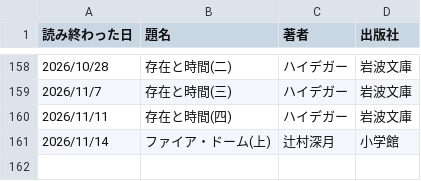
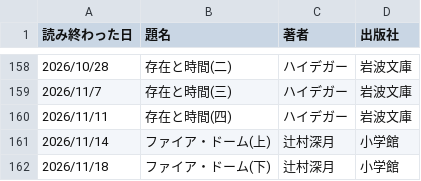
Before and after one commit to KewaOtonaki/ReadBooks, a CSV file: books_I_read.csv, drawn as a sheet; only a part is shown, gaps mark what is left out.

Commit message:
Update books_I_read.csv

```diff
--- a/books_I_read.csv
+++ b/books_I_read.csv
@@ -161 +161,2 @@
 2026/11/14, ファイア・ドーム(上), 辻村深月, 小学館
+2026/11/18, ファイア・ドーム(下), 辻村深月, 小学館
```
